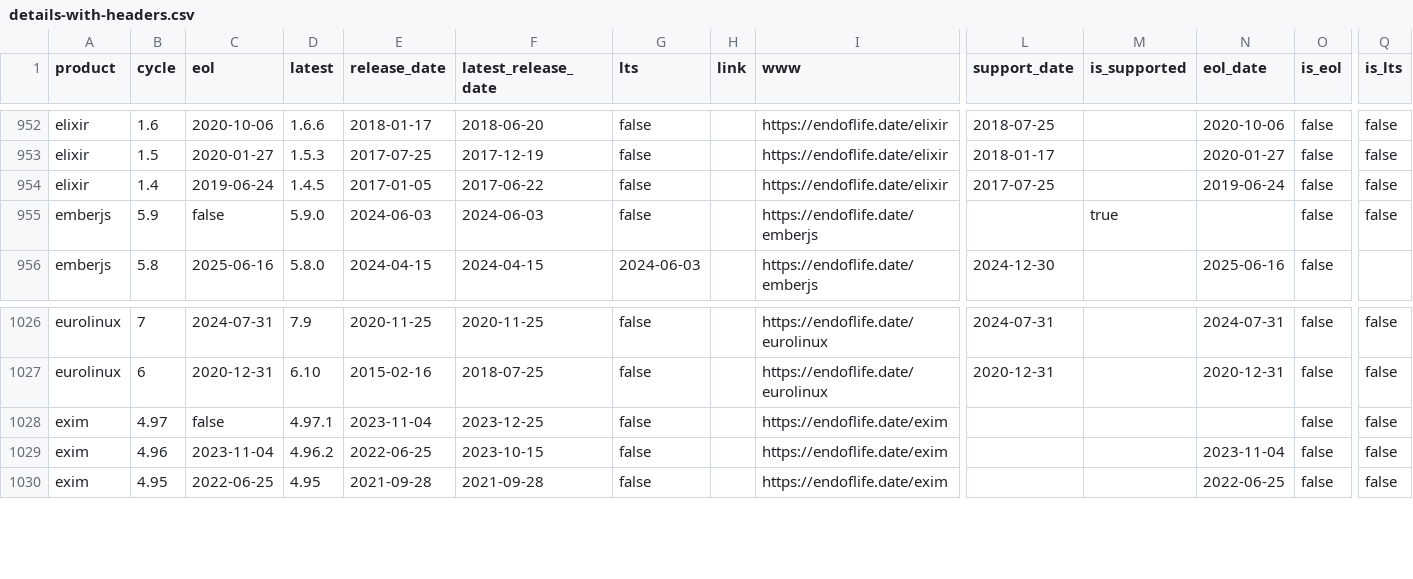
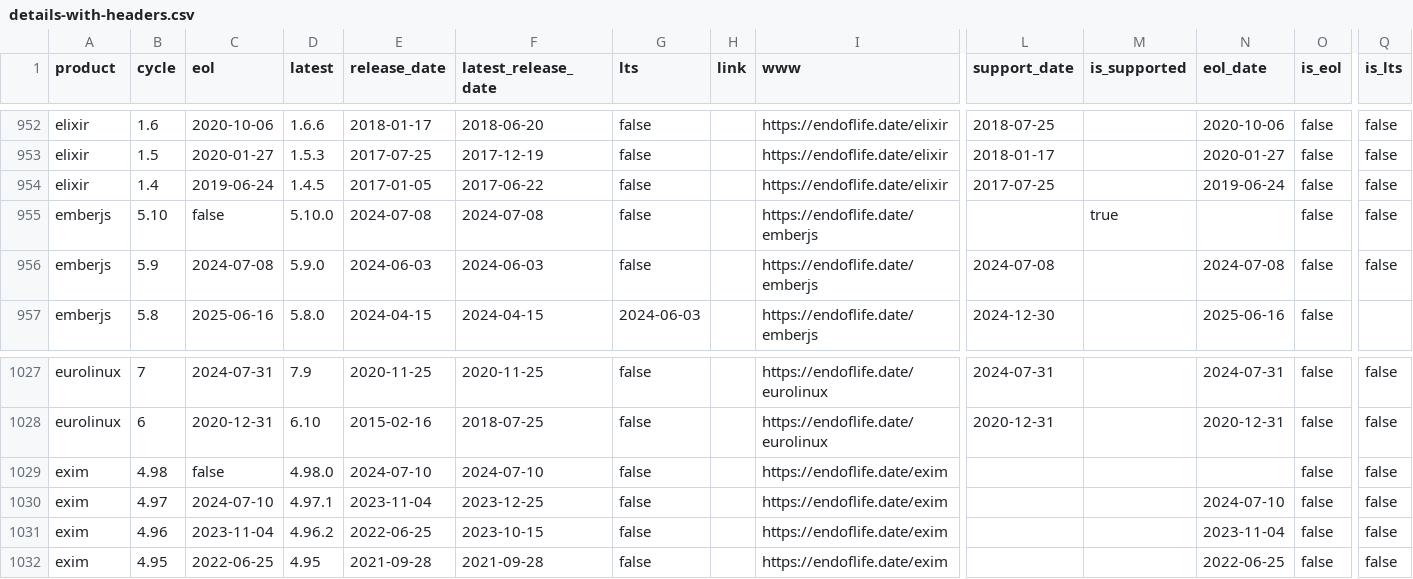
Before and after one commit to adriens/endoflife-date-snapshots, a CSV file: data/details-with-headers.csv, drawn as a sheet; only a part is shown, gaps mark what is left out; addresses are those after the commit; rows hold the shown columns only; the diff names each change by its address in the sheet, - before the commit and + after, or states it on an @@ line.

Commit message:
💾 Daily kaggle update, cf #6

```diff
--- a/data/details-with-headers.csv
+++ b/data/details-with-headers.csv
-B955 (cycle): 5.9
+B955 (cycle): 5.10
-D955 (latest): 5.9.0
+D955 (latest): 5.10.0
-E955 (release_date): 2024-06-03
+E955 (release_date): 2024-07-08
-F955 (latest_release_date): 2024-06-03
+F955 (latest_release_date): 2024-07-08
+row 956: emberjs | 5.9 | 2024-07-08 | 5.9.0 | 2024-06-03 | 2024-06-03 | false |  | https://endoflife.date/emberjs | 2024-07-08 |  | 2024-07-08 | false | false
+row 1029: exim | 4.98 | false | 4.98.0 | 2024-07-10 | 2024-07-10 | false |  | https://endoflife.date/exim |  |  |  | false | false
-C1030 (eol): false
+C1030 (eol): 2024-07-10
-N1030 (eol_date): (empty)
+N1030 (eol_date): 2024-07-10
```
